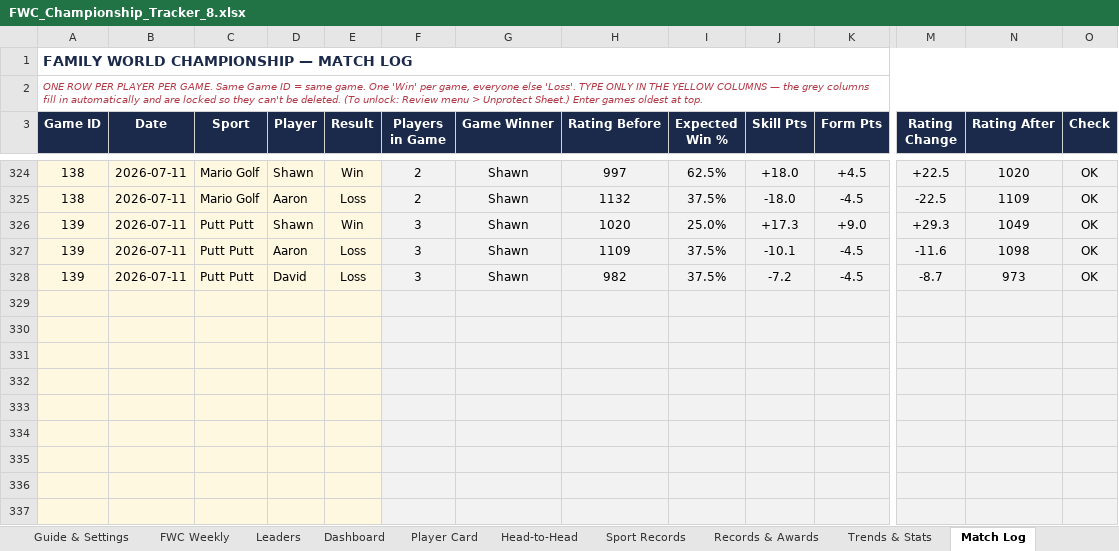
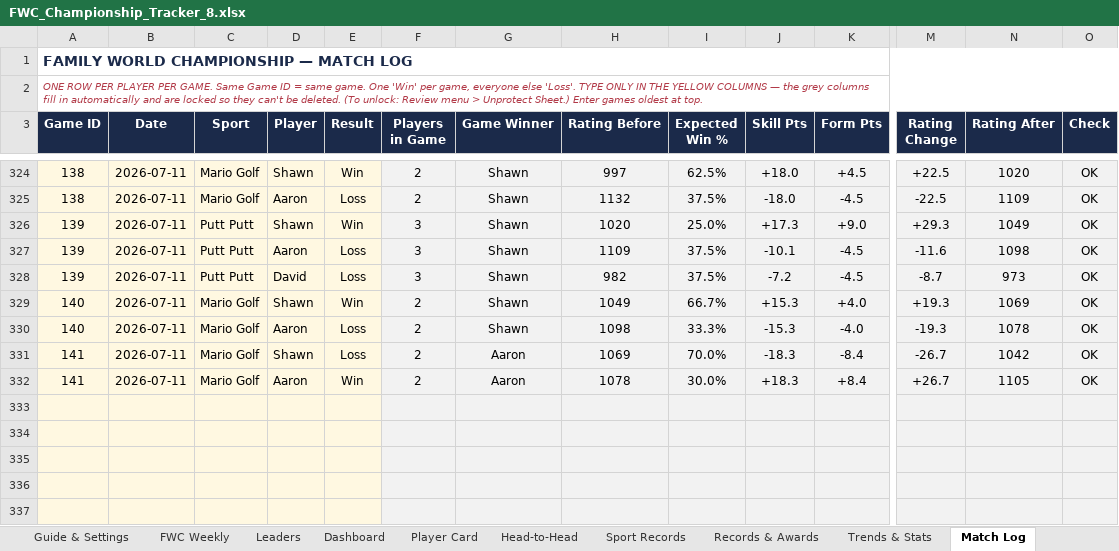
Before and after one commit to PeachyAUS/fwc, an Excel workbook: FWC_Championship_Tracker_8.xlsx, sheet Match Log, drawn as a sheet; only a part is shown, gaps mark what is left out; values as stored, in another font and other column widths than the file's, no borders; removed rows and columns are numbered as before the commit, all else as after; rows hold the shown columns only; the diff names each change by its address in the sheet, - before the commit and + after, or states it on an @@ line.

```diff
--- a/FWC_Championship_Tracker_8.xlsx (sheet Match Log)
+++ b/FWC_Championship_Tracker_8.xlsx (sheet Match Log)
-row 329: (empty)
-row 330: (empty)
-row 331: (empty)
-row 332: (empty)
+row 329: 140 | 2026-07-11 | Mario Golf | Shawn | Win | 2 | Shawn | 1049 | 66.7% | +15.3 | +4.0 | +19.3 | 1069 | OK
+row 330: 140 | 2026-07-11 | Mario Golf | Aaron | Loss | 2 | Shawn | 1098 | 33.3% | -15.3 | -4.0 | -19.3 | 1078 | OK
+row 331: 141 | 2026-07-11 | Mario Golf | Shawn | Loss | 2 | Aaron | 1069 | 70.0% | -18.3 | -8.4 | -26.7 | 1042 | OK
+row 332: 141 | 2026-07-11 | Mario Golf | Aaron | Win | 2 | Aaron | 1078 | 30.0% | +18.3 | +8.4 | +26.7 | 1105 | OK
```
Also changed, not shown: sheet Dashboard, sheet Trends & Stats, sheet Sport Records, sheet Player Card, sheet Head-to-Head, sheet Records & Awards, 1 more sheet, hidden cells.
